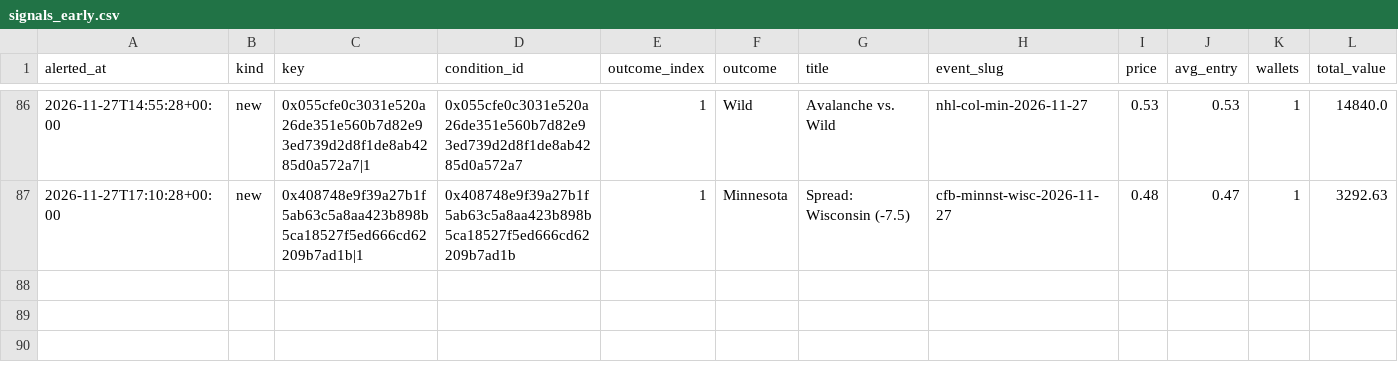
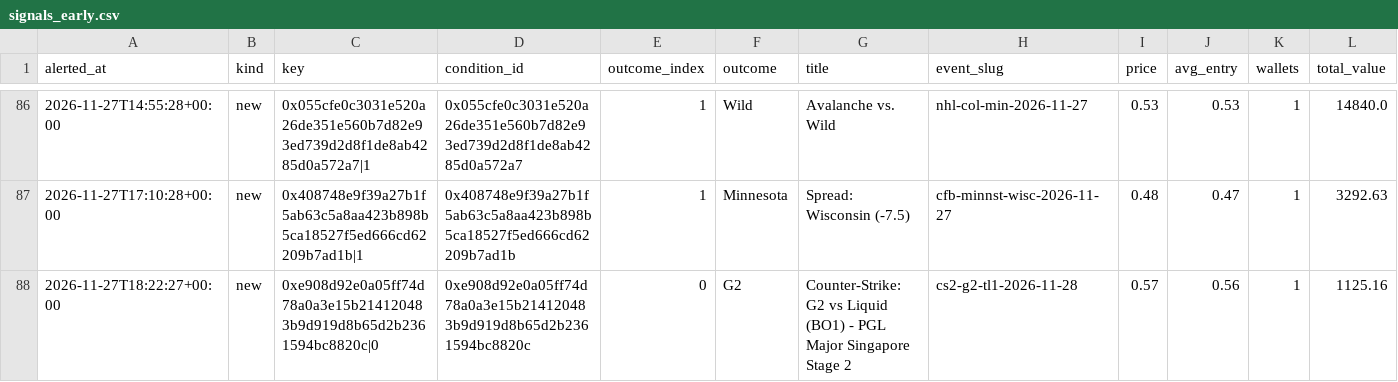
Before and after one commit to hunterscottsmith2-ctrl/polytail, a CSV file: signals_early.csv, drawn as a sheet; only a part is shown, gaps mark what is left out; rows hold the shown columns only; the diff names each change by its address in the sheet, - before the commit and + after, or states it on an @@ line.

```diff
--- a/signals_early.csv
+++ b/signals_early.csv
+row 88: 2026-11-27T18:22:27+00:00 | new | 0xe908d92e0a05ff74d78a0a3e15b214120483b9d919d8b65d2b2361594bc8820c|0 | 0xe908d92e0a05ff74d78a0a3e15b214120483b9d919d8b65d2b2361594bc8820c | 0 | G2 | Counter-Strike: G2 vs Liquid (BO1) - PGL Major Singapore Stage 2 | cs2-g2-tl1-2026-11-28 | 0.57 | 0.56 | 1 | 1125.16
```
Also changed, not shown: fills_early.csv, 5 other files.
